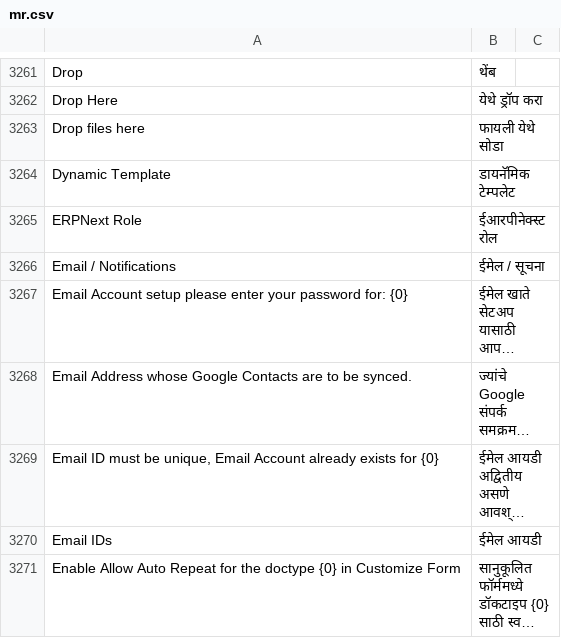
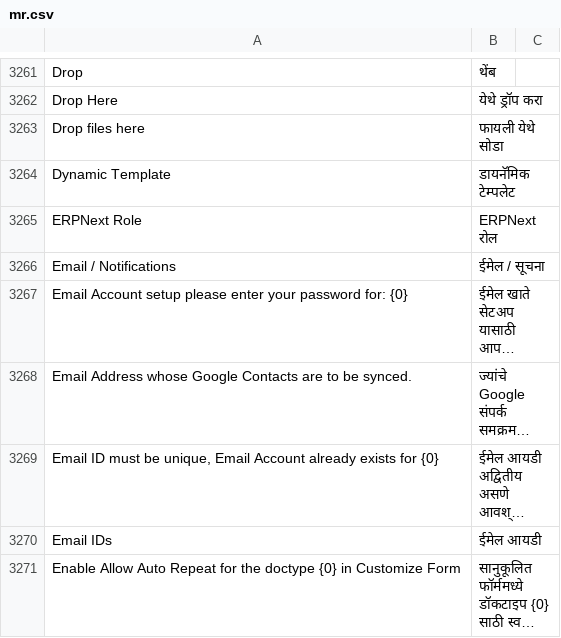
Before and after one commit to meichthys/frappe, a CSV file: frappe/translations/mr.csv, drawn as a sheet; only a part is shown, gaps mark what is left out; long unchanged cells end in ….

```diff
--- a/frappe/translations/mr.csv
+++ b/frappe/translations/mr.csv
@@ -3264,3 +3264,3 @@ Drop files here,फायली येथे सोडा,
 Dynamic Template,डायनॅमिक टेम्पलेट,
-ERPNext Role,ईआरपीनेक्स्ट रोल,
+ERPNext Role,ERPNext रोल,
 Email / Notifications,ईमेल / सूचना,
```
Also changed, not shown: frappe/translations/af.csv, frappe/translations/am.csv, 10 other files.
